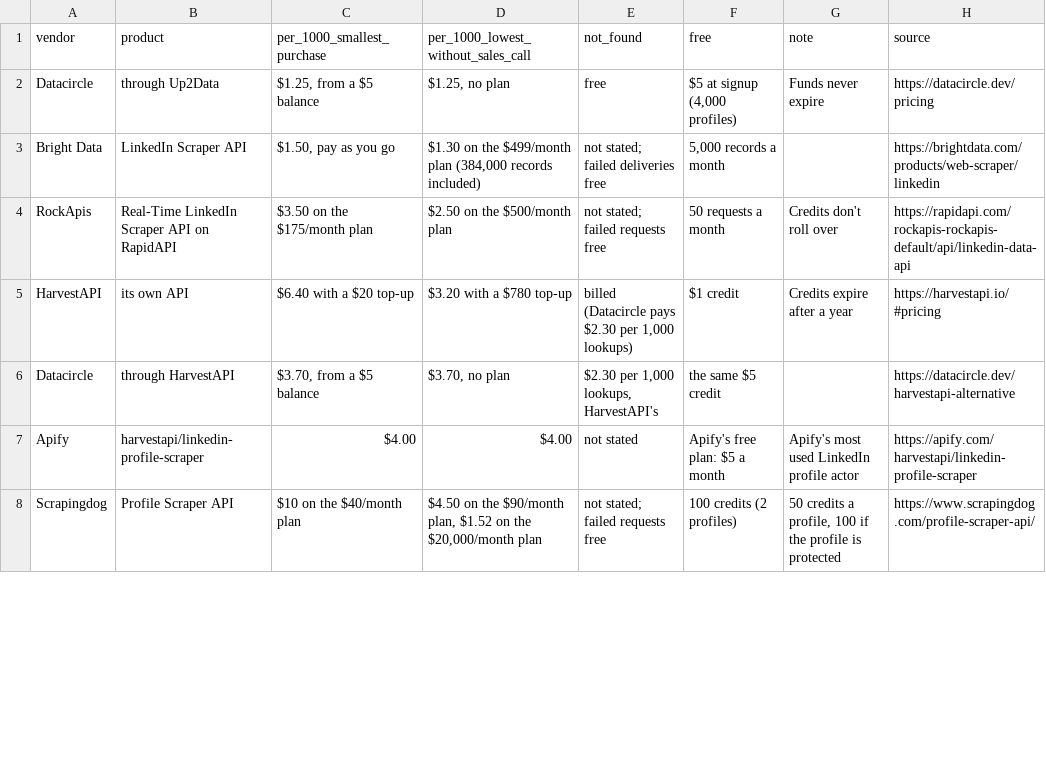
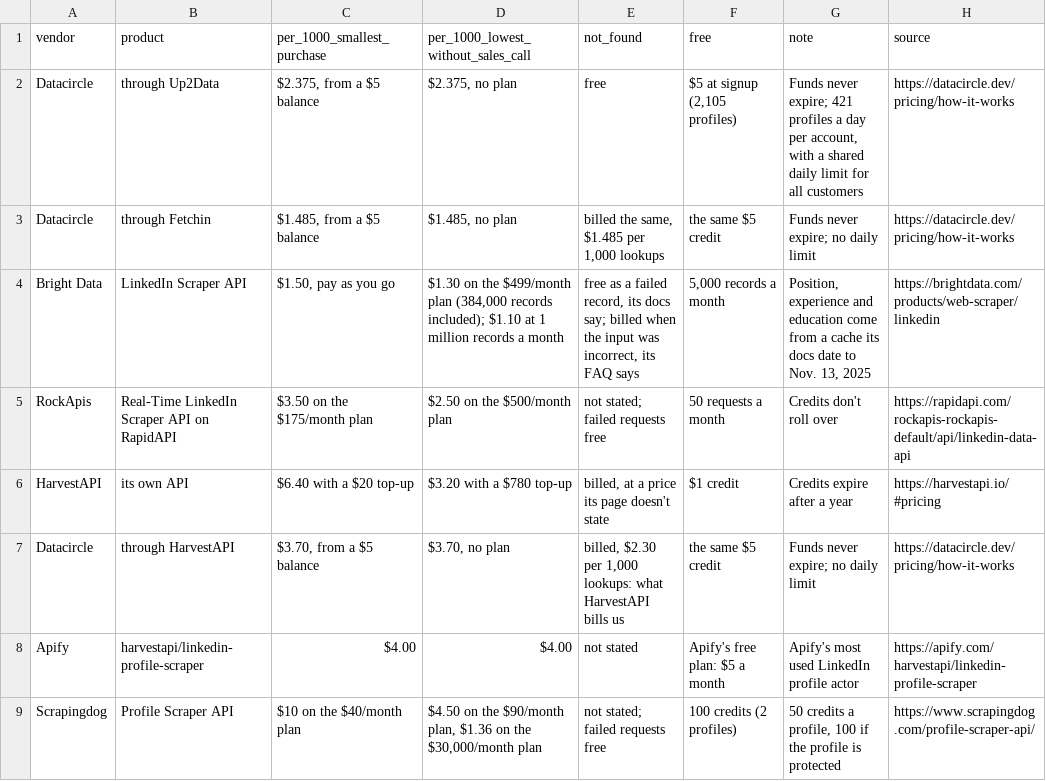
Before and after one commit to waynehamadi/datacircle, a CSV file: benchmarks/linkedin-profile-api-prices/prices.csv, drawn as a sheet; only a part is shown; the diff covers the shown part only.

Commit message:
The US dataset vs LinkedIn and the free plans benchmarks out: we sell live API calls, not data about people. Prices read again from datacircle.dev

```diff
--- a/benchmarks/linkedin-profile-api-prices/prices.csv
+++ b/benchmarks/linkedin-profile-api-prices/prices.csv
@@ -1,8 +1,9 @@
 vendor,product,per_1000_smallest_purchase,per_1000_lowest_without_sales_call,not_found,free,note,source
-Datacircle,through Up2Data,"$1.25, from a $5 balance","$1.25, no plan",free,"$5 at signup (4,000 profiles)",Funds never expire,https://datacircle.dev/pricing
-Bright Data,LinkedIn Scraper API,"$1.50, pay as you go","$1.30 on the $499/month plan (384,000 records included)",not stated; failed deliveries free,"5,000 records a month",,https://brightdata.com/products/web-scraper/linkedin
+Datacircle,through Up2Data,"$2.375, from a $5 balance","$2.375, no plan",free,"$5 at signup (2,105 profiles)","Funds never expire; 421 profiles a day per account, with a shared daily limit for all customers",https://datacircle.dev/pricing/how-it-works
+Datacircle,through Fetchin,"$1.485, from a $5 balance","$1.485, no plan","billed the same, $1.485 per 1,000 lookups",the same $5 credit,Funds never expire; no daily limit,https://datacircle.dev/pricing/how-it-works
+Bright Data,LinkedIn Scraper API,"$1.50, pay as you go","$1.30 on the $499/month plan (384,000 records included); $1.10 at 1 million records a month","free as a failed record, its docs say; billed when the input was incorrect, its FAQ says","5,000 records a month","Position, experience and education come from a cache its docs date to Nov. 13, 2025",https://brightdata.com/products/web-scraper/linkedin
 RockApis,Real-Time LinkedIn Scraper API on RapidAPI,$3.50 on the $175/month plan,$2.50 on the $500/month plan,not stated; failed requests free,50 requests a month,Credits don't roll over,https://rapidapi.com/rockapis-rockapis-default/api/linkedin-data-api
-HarvestAPI,its own API,$6.40 with a $20 top-up,$3.20 with a $780 top-up,"billed (Datacircle pays $2.30 per 1,000 lookups)",$1 credit,Credits expire after a year,https://harvestapi.io/#pricing
-Datacircle,through HarvestAPI,"$3.70, from a $5 balance","$3.70, no plan","$2.30 per 1,000 lookups, HarvestAPI's",the same $5 credit,,https://datacircle.dev/harvestapi-alternative
+HarvestAPI,its own API,$6.40 with a $20 top-up,$3.20 with a $780 top-up,"billed, at a price its page doesn't state",$1 credit,Credits expire after a year,https://harvestapi.io/#pricing
+Datacircle,through HarvestAPI,"$3.70, from a $5 balance","$3.70, no plan","billed, $2.30 per 1,000 lookups: what HarvestAPI bills us",the same $5 credit,Funds never expire; no daily limit,https://datacircle.dev/pricing/how-it-works
 Apify,harvestapi/linkedin-profile-scraper,$4.00,$4.00,not stated,Apify's free plan: $5 a month,Apify's most used LinkedIn profile actor,https://apify.com/harvestapi/linkedin-profile-scraper
-Scrapingdog,Profile Scraper API,$10 on the $40/month plan,"$4.50 on the $90/month plan, $1.52 on the $20,000/month plan",not stated; failed requests free,100 credits (2 profiles),"50 credits a profile, 100 if the profile is protected",https://www.scrapingdog.com/profile-scraper-api/
+Scrapingdog,Profile Scraper API,$10 on the $40/month plan,"$4.50 on the $90/month plan, $1.36 on the $30,000/month plan",not stated; failed requests free,100 credits (2 profiles),"50 credits a profile, 100 if the profile is protected",https://www.scrapingdog.com/profile-scraper-api/
```
Also changed, not shown: 2 added rows and 4 edited cells elsewhere in this file, benchmarks/b2b-data-api-prices/prices.csv, 7 other files.
